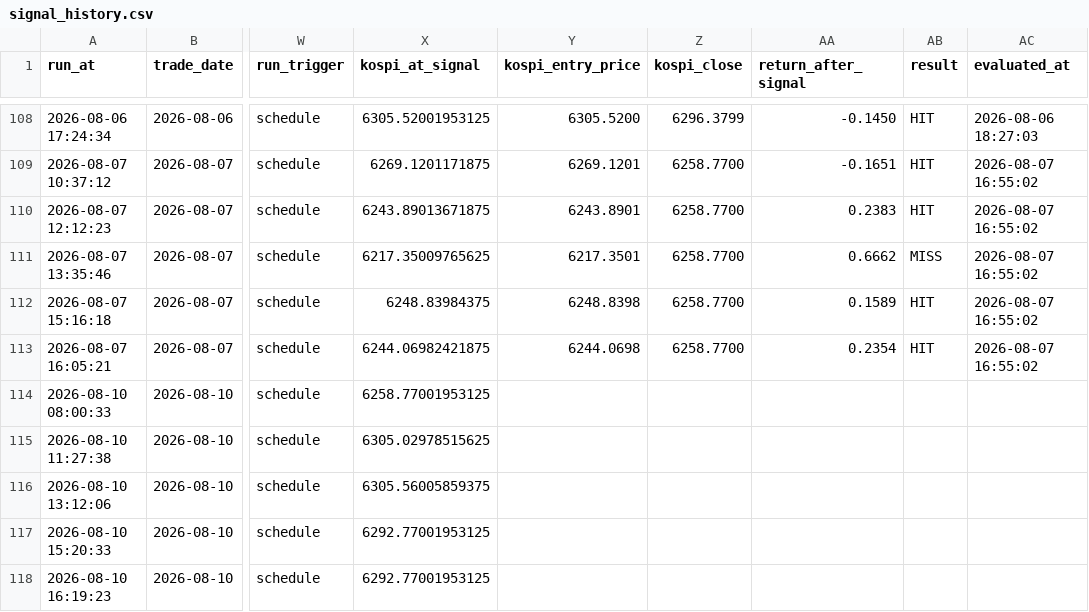
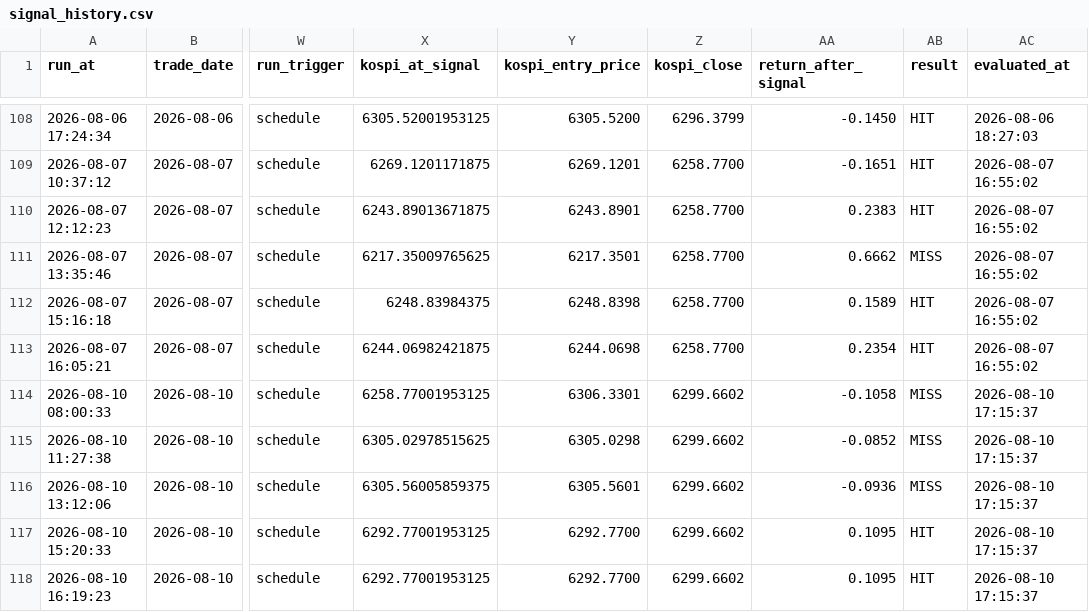
Before and after one commit to nambak2218-debug/marketPilot, a CSV file: data/signal_history.csv, drawn as a sheet; only a part is shown, gaps mark what is left out; the diff names each change by its address in the sheet, - before the commit and + after, or states it on an @@ line.

Commit message:
Update MarketPilot signal history [skip ci]

```diff
--- a/data/signal_history.csv
+++ b/data/signal_history.csv
-Y114 (kospi_entry_price): (empty)
+Y114 (kospi_entry_price): 6306.3301
-Z114:Z118 (kospi_close): (empty)
+Z114:Z118 (kospi_close): 6299.6602
-AA114 (return_after_signal): (empty)
+AA114 (return_after_signal): -0.1058
-AB114:AB116 (result): (empty)
+AB114:AB116 (result): MISS
-AC114:AC118 (evaluated_at): (empty)
+AC114:AC118 (evaluated_at): 2026-08-10 17:15:37
-Y115 (kospi_entry_price): (empty)
+Y115 (kospi_entry_price): 6305.0298
-AA115 (return_after_signal): (empty)
+AA115 (return_after_signal): -0.0852
-Y116 (kospi_entry_price): (empty)
+Y116 (kospi_entry_price): 6305.5601
-AA116 (return_after_signal): (empty)
+AA116 (return_after_signal): -0.0936
-Y117:Y118 (kospi_entry_price): (empty)
+Y117:Y118 (kospi_entry_price): 6292.7700
-AA117:AA118 (return_after_signal): (empty)
+AA117:AA118 (return_after_signal): 0.1095
-AB117:AB118 (result): (empty)
+AB117:AB118 (result): HIT
```
